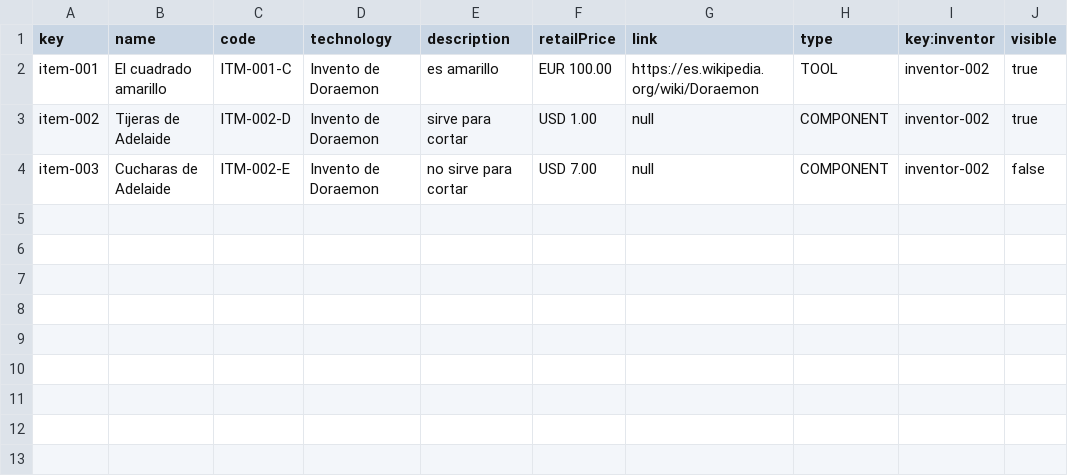
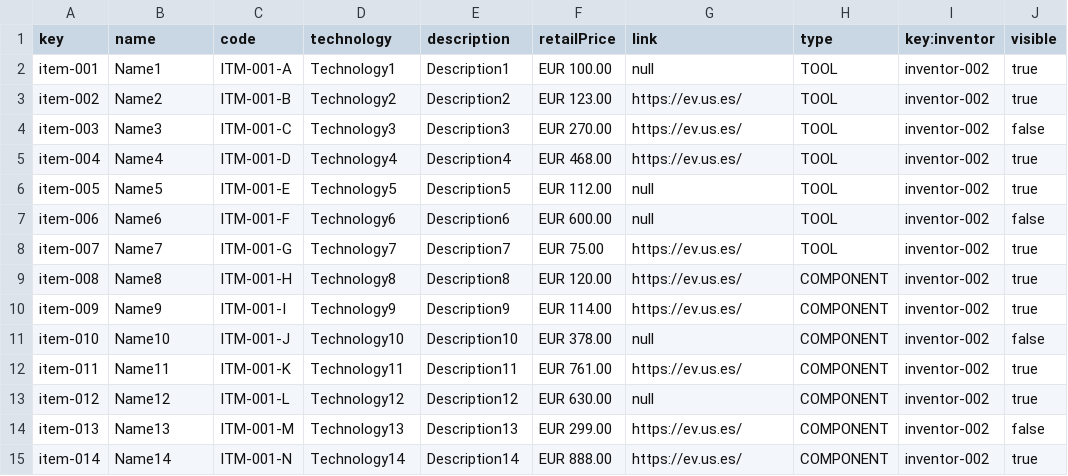
Before and after one commit to frabotrom/dp2-2022-E3-02, a CSV file: src/main/webapp/WEB-INF/resources/sample-data/item.csv, drawn as a sheet.

```diff
--- a/src/main/webapp/WEB-INF/resources/sample-data/item.csv
+++ b/src/main/webapp/WEB-INF/resources/sample-data/item.csv
@@ -1,4 +1,15 @@
 key,name,code,technology,description,retailPrice,link,type,key:inventor,visible
-item-001,"El cuadrado amarillo","ITM-001-C","Invento de Doraemon","es amarillo","EUR 100.00","https://es.wikipedia.org/wiki/Doraemon","TOOL",inventor-002,true
-item-002,"Tijeras de Adelaide","ITM-002-D","Invento de Doraemon","sirve para cortar","USD 1.00",null,"COMPONENT",inventor-002,true
-item-003,"Cucharas de Adelaide","ITM-002-E","Invento de Doraemon","no sirve para cortar","USD 7.00",null,"COMPONENT",inventor-002,false
+item-001,"Name1","ITM-001-A","Technology1","Description1","EUR 100.00",null,"TOOL",inventor-002,true
+item-002,"Name2","ITM-001-B","Technology2","Description2","EUR 123.00","https://ev.us.es/","TOOL",inventor-002,true
+item-003,"Name3","ITM-001-C","Technology3","Description3","EUR 270.00","https://ev.us.es/","TOOL",inventor-002,false
+item-004,"Name4","ITM-001-D","Technology4","Description4","EUR 468.00","https://ev.us.es/","TOOL",inventor-002,true
+item-005,"Name5","ITM-001-E","Technology5","Description5","EUR 112.00",null,"TOOL",inventor-002,true
+item-006,"Name6","ITM-001-F","Technology6","Description6","EUR 600.00",null,"TOOL",inventor-002,false
+item-007,"Name7","ITM-001-G","Technology7","Description7","EUR 75.00","https://ev.us.es/","TOOL",inventor-002,true
+item-008,"Name8","ITM-001-H","Technology8","Description8","EUR 120.00","https://ev.us.es/","COMPONENT",inventor-002,true
+item-009,"Name9","ITM-001-I","Technology9","Description9","EUR 114.00","https://ev.us.es/","COMPONENT",inventor-002,true
+item-010,"Name10","ITM-001-J","Technology10","Description10","EUR 378.00",null,"COMPONENT",inventor-002,false
+item-011,"Name11","ITM-001-K","Technology11","Description11","EUR 761.00","https://ev.us.es/","COMPONENT",inventor-002,true
+item-012,"Name12","ITM-001-L","Technology12","Description12","EUR 630.00",null,"COMPONENT",inventor-002,true
+item-013,"Name13","ITM-001-M","Technology13","Description13","EUR 299.00","https://ev.us.es/","COMPONENT",inventor-002,false
+item-014,"Name14","ITM-001-N","Technology14","Description14","EUR 888.00","https://ev.us.es/","COMPONENT",inventor-002,true
```
Also changed, not shown: src/main/webapp/WEB-INF/resources/initial-data/user-account.csv, src/main/webapp/WEB-INF/resources/sample-data/announcement.csv, 24 other files.
